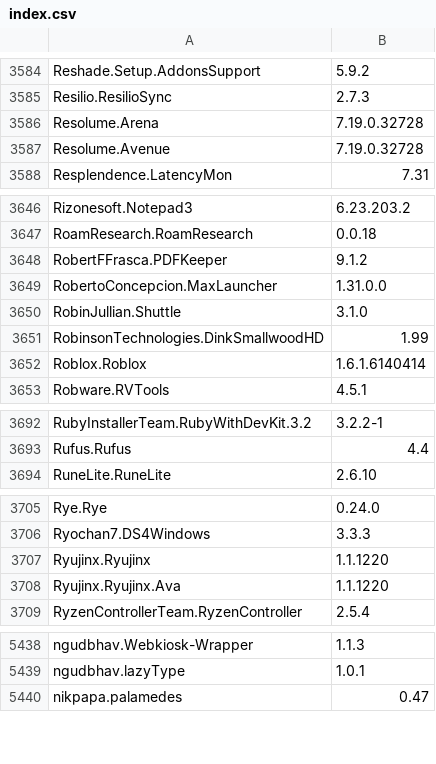
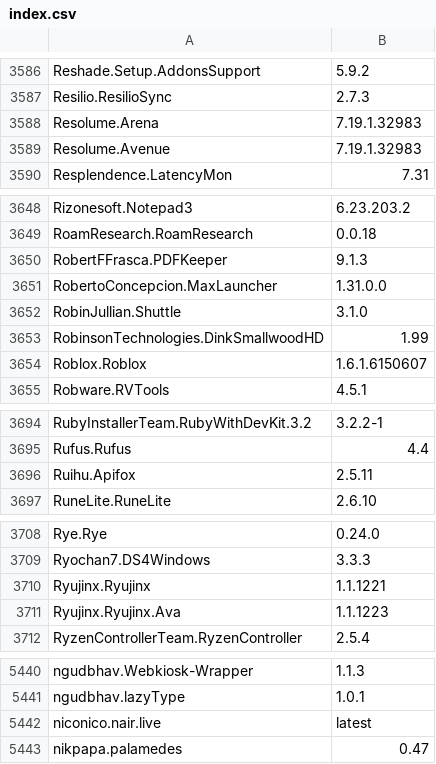
Before and after one commit to svrooij/winget-pkgs-index, a CSV file: index.csv, drawn as a sheet; only a part is shown, gaps mark what is left out; the diff covers the shown part only.

```diff
--- a/index.csv
+++ b/index.csv
@@ -3585,4 +3587,4 @@
 "Resilio.ResilioSync","2.7.3"
-"Resolume.Arena","7.19.0.32728"
-"Resolume.Avenue","7.19.0.32728"
+"Resolume.Arena","7.19.1.32983"
+"Resolume.Avenue","7.19.1.32983"
 "Resplendence.LatencyMon","7.31"
@@ -3647,3 +3649,3 @@
 "RoamResearch.RoamResearch","0.0.18"
-"RobertFFrasca.PDFKeeper","9.1.2"
+"RobertFFrasca.PDFKeeper","9.1.3"
 "RobertoConcepcion.MaxLauncher","1.31.0.0"
@@ -3651,3 +3653,3 @@
 "RobinsonTechnologies.DinkSmallwoodHD","1.99"
-"Roblox.Roblox","1.6.1.6140414"
+"Roblox.Roblox","1.6.1.6150607"
 "Robware.RVTools","4.5.1"
@@ -3693,2 +3695,3 @@
 "Rufus.Rufus","4.4"
+"Ruihu.Apifox","2.5.11"
 "RuneLite.RuneLite","2.6.10"
@@ -3706,4 +3709,4 @@
 "Ryochan7.DS4Windows","3.3.3"
-"Ryujinx.Ryujinx","1.1.1220"
-"Ryujinx.Ryujinx.Ava","1.1.1220"
+"Ryujinx.Ryujinx","1.1.1221"
+"Ryujinx.Ryujinx.Ava","1.1.1223"
 "RyzenControllerTeam.RyzenController","2.5.4"
@@ -5439,2 +5441,3 @@
 "ngudbhav.lazyType","1.0.1"
+"niconico.nair.live","latest"
 "nikpapa.palamedes","0.47"
```
Also changed, not shown: 4 added rows, 3 removed rows and 66 edited cells elsewhere in this file, 1 other file.
